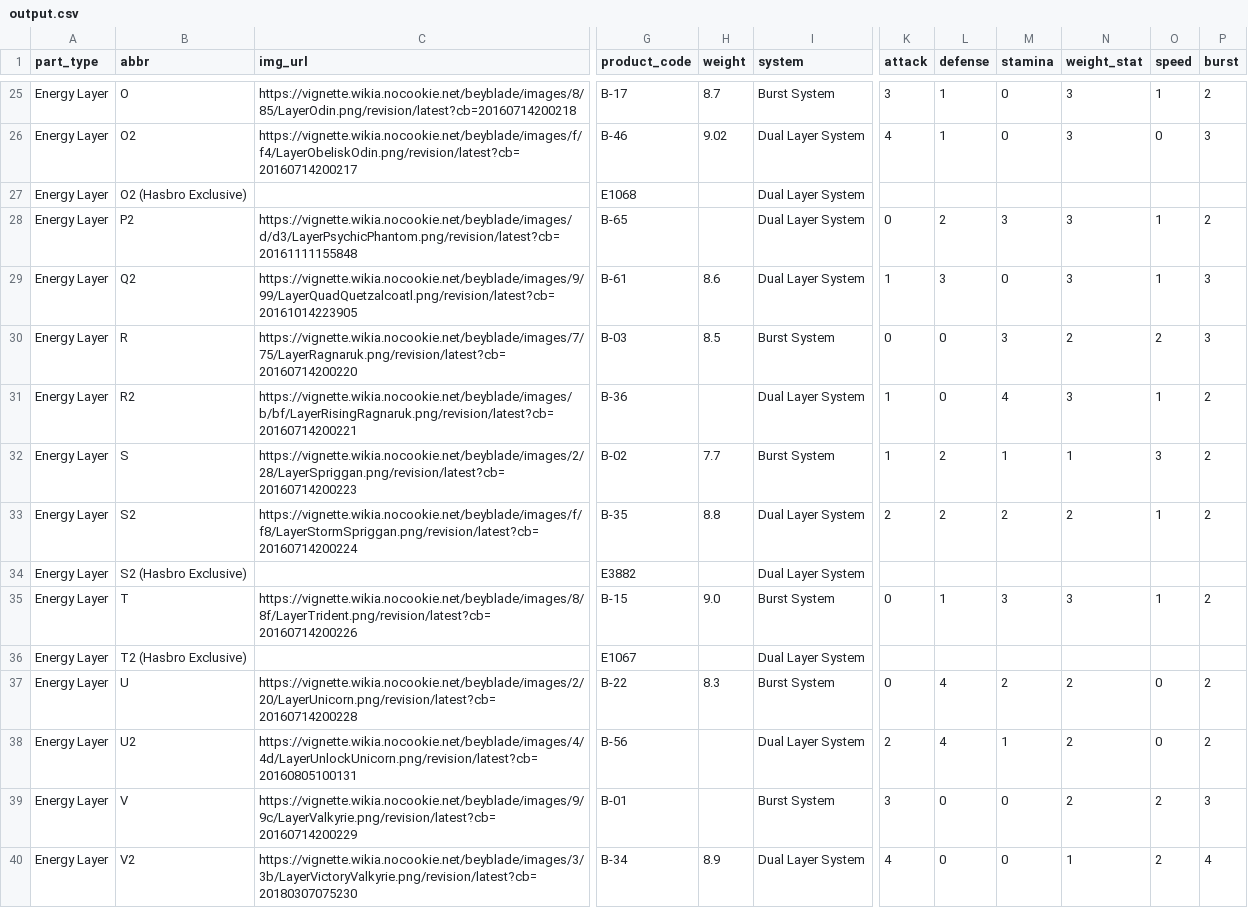
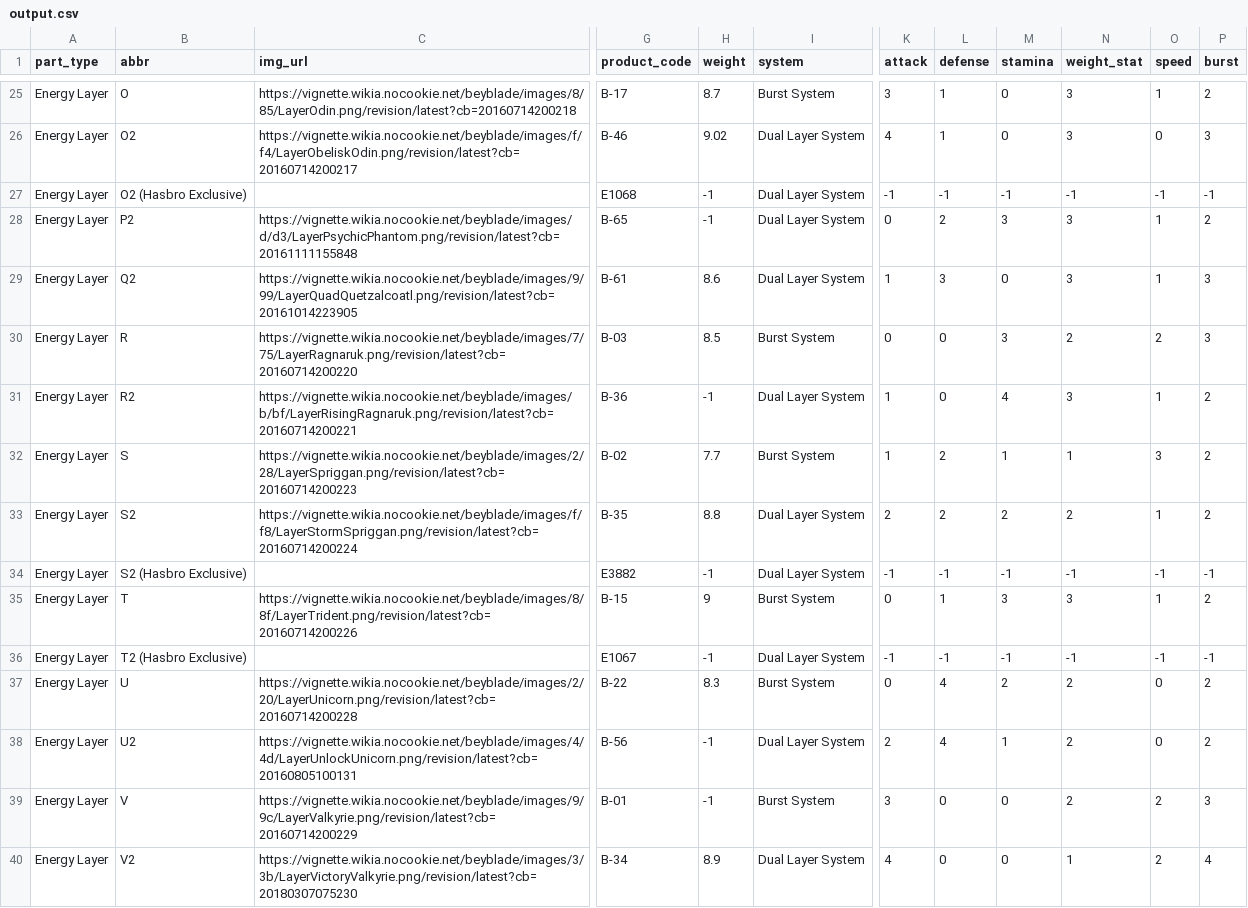
Before and after one commit to ChrisWeldon/Beywatch, a CSV file: src/output.csv, drawn as a sheet; only a part is shown, gaps mark what is left out; the diff covers the shown part only; the diff names each change by its address in the sheet, - before the commit and + after, or states it on an @@ line.

```diff
--- a/src/output.csv
+++ b/src/output.csv
-H27:H28 (weight): (empty)
+H27:H28 (weight): -1
-K27 (attack): (empty)
+K27 (attack): -1
-L27 (defense): (empty)
+L27 (defense): -1
-M27 (stamina): (empty)
+M27 (stamina): -1
-N27 (weight_stat): (empty)
+N27 (weight_stat): -1
-O27 (speed): (empty)
+O27 (speed): -1
-P27 (burst): (empty)
+P27 (burst): -1
-H31 (weight): (empty)
+H31 (weight): -1
-H34 (weight): (empty)
+H34 (weight): -1
-K34 (attack): (empty)
+K34 (attack): -1
-L34 (defense): (empty)
+L34 (defense): -1
-M34 (stamina): (empty)
+M34 (stamina): -1
-N34 (weight_stat): (empty)
+N34 (weight_stat): -1
-O34 (speed): (empty)
+O34 (speed): -1
-P34 (burst): (empty)
+P34 (burst): -1
-H35 (weight): 9.0
+H35 (weight): 9
-H36 (weight): (empty)
+H36 (weight): -1
-K36 (attack): (empty)
+K36 (attack): -1
-L36 (defense): (empty)
+L36 (defense): -1
-M36 (stamina): (empty)
+M36 (stamina): -1
-N36 (weight_stat): (empty)
+N36 (weight_stat): -1
-O36 (speed): (empty)
+O36 (speed): -1
-P36 (burst): (empty)
+P36 (burst): -1
-H38:H39 (weight): (empty)
+H38:H39 (weight): -1
```
Also changed, not shown: 133 edited cells elsewhere in this file, 1 other file.
